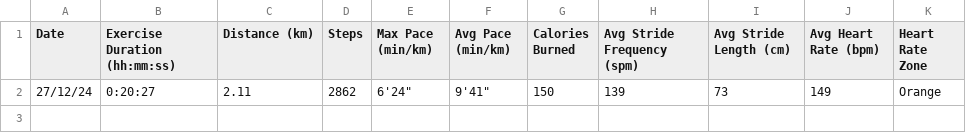
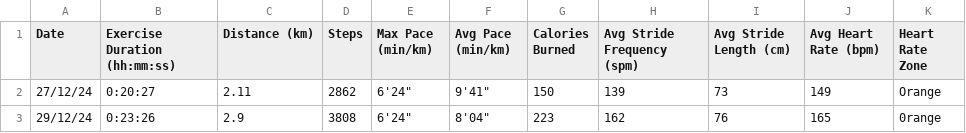
Before and after one commit to sdeb0101/RunningDataViz, a CSV file: run_data.csv, drawn as a sheet.

Commit message:
.csv file with updated data from 29th, dec, 2024

```diff
--- a/run_data.csv
+++ b/run_data.csv
@@ -2 +2,2 @@ Date,Exercise Duration (hh:mm:ss),Distance (km),Steps,Max Pace (min/km),Avg Pace
 27/12/24,0:20:27,2.11,2862,"6'24""","9'41""",150,139,73,149,Orange
+29/12/24,0:23:26,2.9,3808,"6'24""","8'04""",223,162,76,165,0range
```
